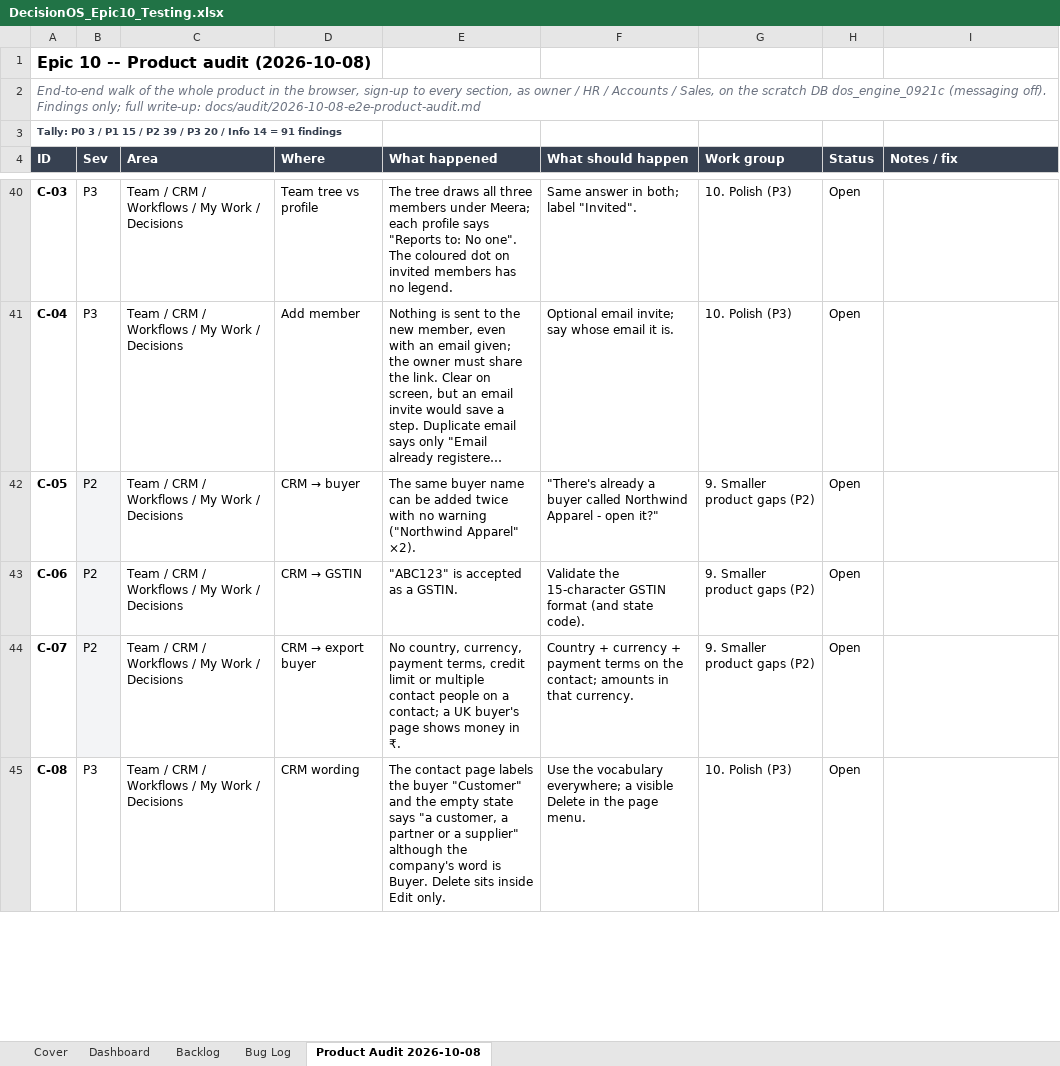
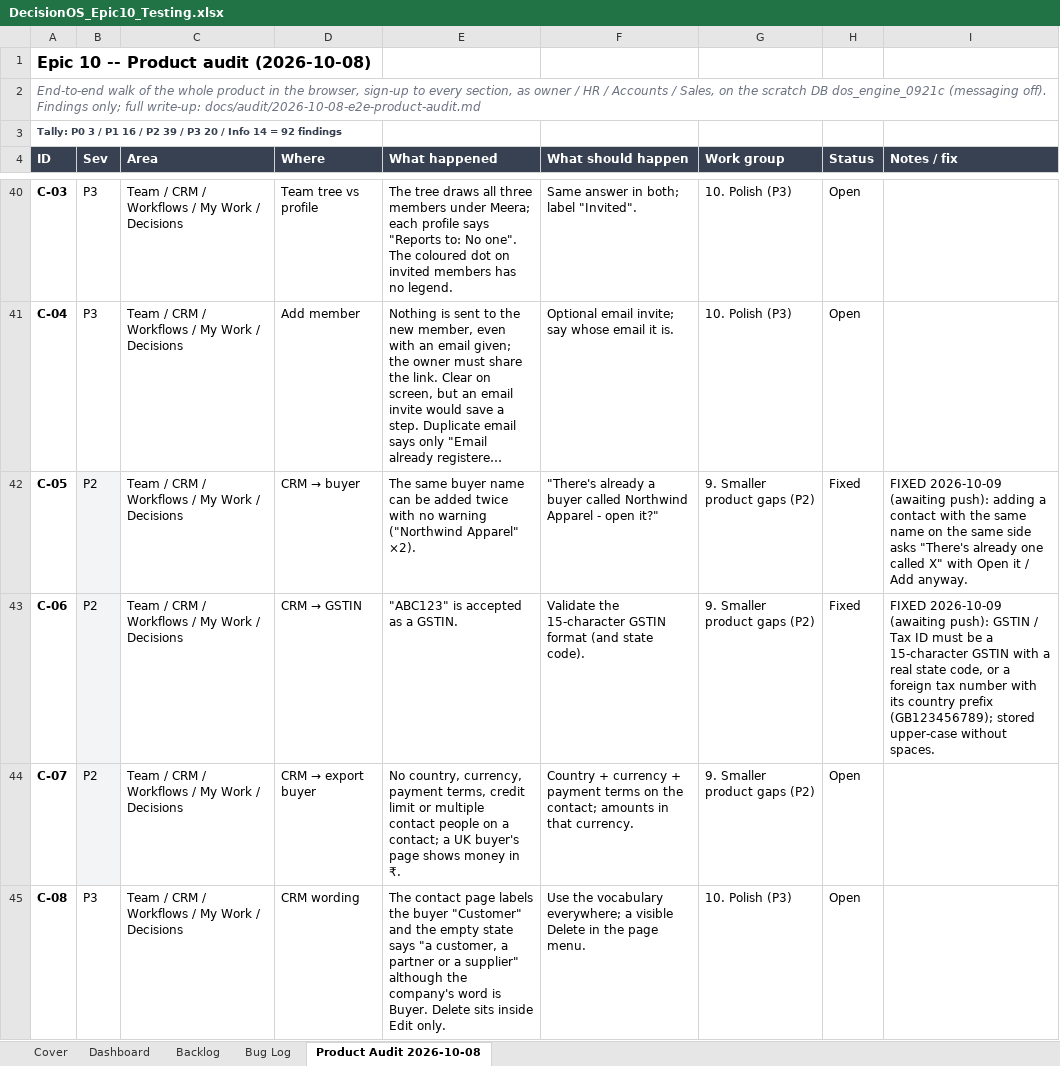
Before and after one commit to quazrelevate-god/DecisionOS, an Excel workbook: docs/DecisionOS_Epic10_Testing.xlsx, sheet Product Audit 2026-10-08, drawn as a sheet; only a part is shown, gaps mark what is left out; long unchanged cells end in …; values as stored, in another font and other column widths than the file's, no borders; the diff covers the shown part only; the diff names each change by its address in the sheet, - before the commit and + after, or states it on an @@ line.

```diff
--- a/docs/DecisionOS_Epic10_Testing.xlsx (sheet Product Audit 2026-10-08)
+++ b/docs/DecisionOS_Epic10_Testing.xlsx (sheet Product Audit 2026-10-08)
-A3 (ID): …/ P1 15 / P2 39 / P3 20 / Info 14 = 91 findings
+A3 (ID): …/ P1 16 / P2 39 / P3 20 / Info 14 = 92 findings
-H42:H43 (Status): Open
+H42:H43 (Status): Fixed
-I42 (Notes / fix): (empty)
+I42 (Notes / fix): FIXED 2026-10-09 (awaiting push): adding a contact with the same name on the same side asks "There's already one called X" with Open it / Add anyway.
-I43 (Notes / fix): (empty)
+I43 (Notes / fix): FIXED 2026-10-09 (awaiting push): GSTIN / Tax ID must be a 15-character GSTIN with a real state code, or a foreign tax number with its country prefix (GB123456789); stored upper-case without spaces.
```
Also changed, not shown: 1 added row and 20 edited cells elsewhere in this sheet, 38 other files.
